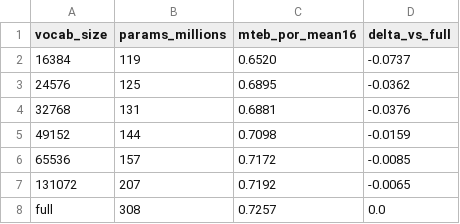
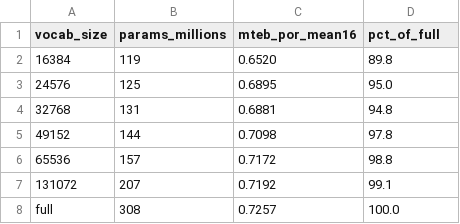
Before and after one commit to tardellirs/embedding-vocab-trimmer, a CSV file: results/mteb_por_pareto.csv, drawn as a sheet.

Commit message:
Show quality as % of full model (instead of absolute delta)

```diff
--- a/results/mteb_por_pareto.csv
+++ b/results/mteb_por_pareto.csv
@@ -1,8 +1,8 @@
-vocab_size,params_millions,mteb_por_mean16,delta_vs_full
-16384,119,0.6520,-0.0737
-24576,125,0.6895,-0.0362
-32768,131,0.6881,-0.0376
-49152,144,0.7098,-0.0159
-65536,157,0.7172,-0.0085
-131072,207,0.7192,-0.0065
-full,308,0.7257,0.0
+vocab_size,params_millions,mteb_por_mean16,pct_of_full
+16384,119,0.6520,89.8
+24576,125,0.6895,95.0
+32768,131,0.6881,94.8
+49152,144,0.7098,97.8
+65536,157,0.7172,98.8
+131072,207,0.7192,99.1
+full,308,0.7257,100.0
```
Also changed, not shown: 5 other files.
